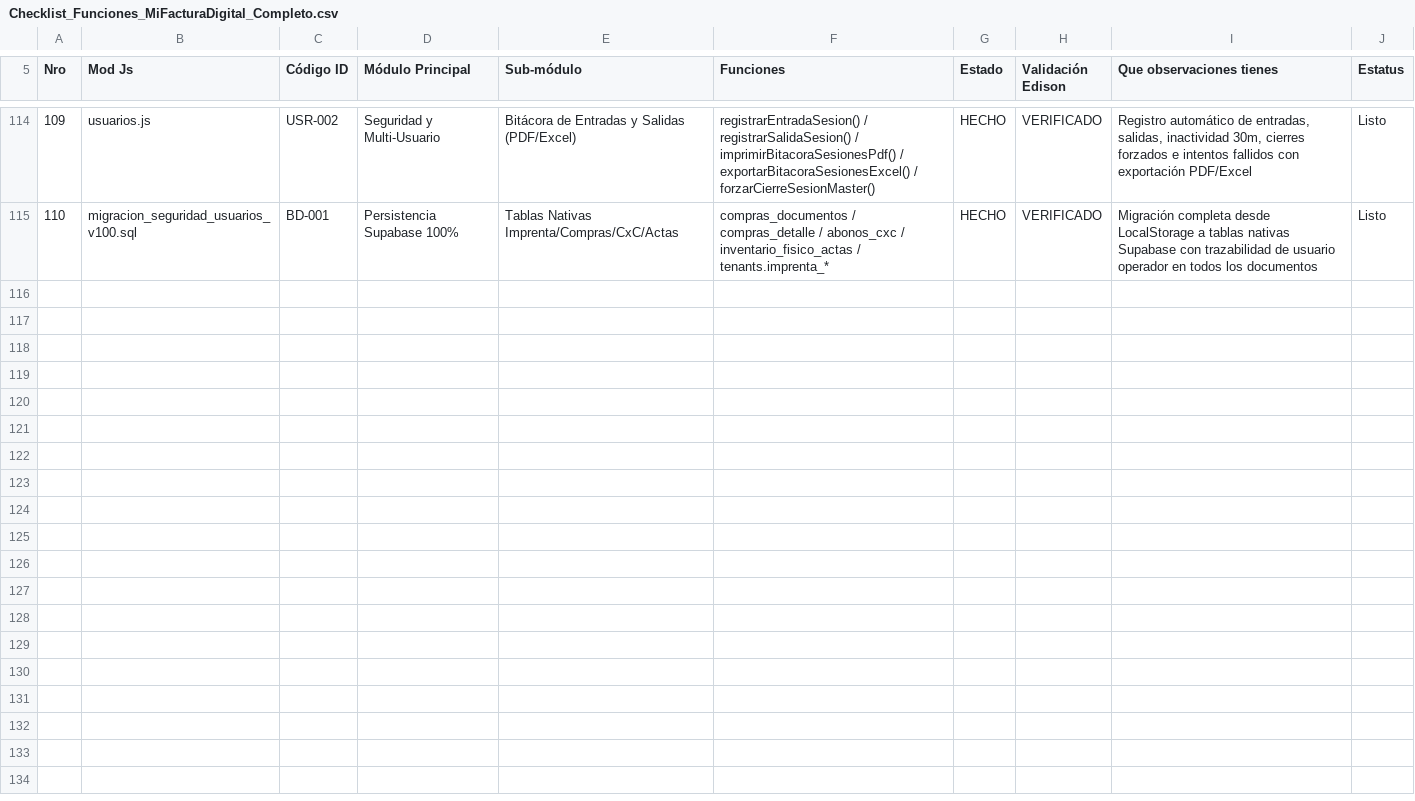
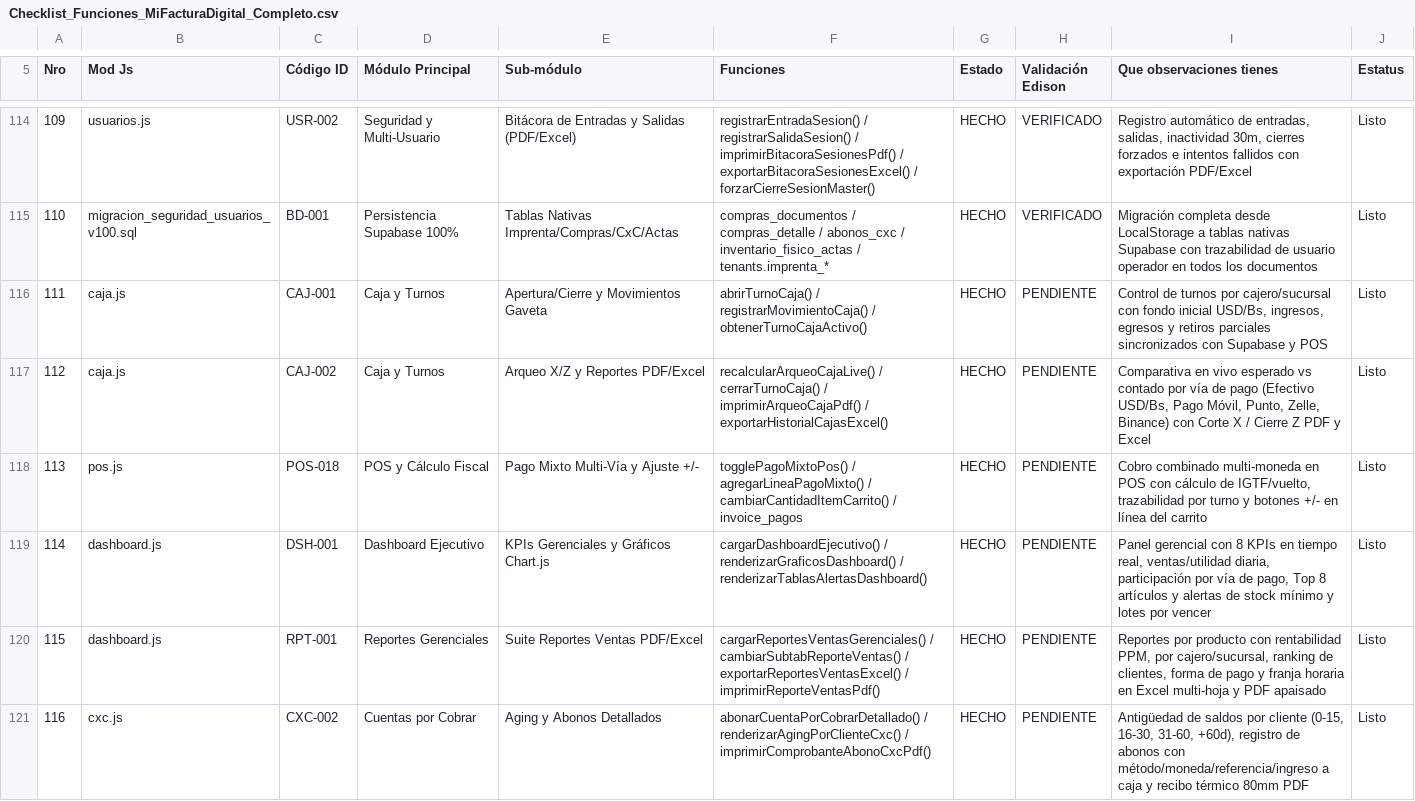
Before and after one commit to ervec4000/mifacturadigital, a CSV file: public/Checklist_Funciones_MiFacturaDigital_Completo.csv, drawn as a sheet; only a part is shown, gaps mark what is left out; the diff covers the shown part only; the diff names each change by its address in the sheet, - before the commit and + after, or states it on an @@ line.

Commit message:
feat: add dashboard module and purchase automation
- Introduce Dashboard Ejecutivo with Chart.js integration
- Automate credit terms in purchase module based on provider data
- Enhance POS functionality with item quantity controls
- Include new database fields for fiscal protocols and caja arqueo

```diff
--- a/public/Checklist_Funciones_MiFacturaDigital_Completo.csv
+++ b/public/Checklist_Funciones_MiFacturaDigital_Completo.csv
+row 116: 111 | caja.js | CAJ-001 | Caja y Turnos | Apertura/Cierre y Movimientos Gaveta | abrirTurnoCaja() / registrarMovimientoCaja() / obtenerTurnoCajaActivo() | HECHO | PENDIENTE | Control de turnos por cajero/sucursal con fondo inicial USD/Bs, ingresos, egresos y retiros parciales sincronizados con Supabase y POS | Listo
+row 117: 112 | caja.js | CAJ-002 | Caja y Turnos | Arqueo X/Z y Reportes PDF/Excel | recalcularArqueoCajaLive() / cerrarTurnoCaja() / imprimirArqueoCajaPdf() / exportarHistorialCajasExcel() | HECHO | PENDIENTE | Comparativa en vivo esperado vs contado por vía de pago (Efectivo USD/Bs, Pago Móvil, Punto, Zelle, Binance) con Corte X / Cierre Z PDF y Excel | Listo
+row 118: 113 | pos.js | POS-018 | POS y Cálculo Fiscal | Pago Mixto Multi-Vía y Ajuste +/- | togglePagoMixtoPos() / agregarLineaPagoMixto() / cambiarCantidadItemCarrito() / invoice_pagos | HECHO | PENDIENTE | Cobro combinado multi-moneda en POS con cálculo de IGTF/vuelto, trazabilidad por turno y botones +/- en línea del carrito | Listo
+row 119: 114 | dashboard.js | DSH-001 | Dashboard Ejecutivo | KPIs Gerenciales y Gráficos Chart.js | cargarDashboardEjecutivo() / renderizarGraficosDashboard() / renderizarTablasAlertasDashboard() | HECHO | PENDIENTE | Panel gerencial con 8 KPIs en tiempo real, ventas/utilidad diaria, participación por vía de pago, Top 8 artículos y alertas de stock mínimo y lotes por vencer | Listo
+row 120: 115 | dashboard.js | RPT-001 | Reportes Gerenciales | Suite Reportes Ventas PDF/Excel | cargarReportesVentasGerenciales() / cambiarSubtabReporteVentas() / exportarReportesVentasExcel() / imprimirReporteVentasPdf() | HECHO | PENDIENTE | Reportes por producto con rentabilidad PPM, por cajero/sucursal, ranking de clientes, forma de pago y franja horaria en Excel multi-hoja y PDF apaisado | Listo
+row 121: 116 | cxc.js | CXC-002 | Cuentas por Cobrar | Aging y Abonos Detallados | abonarCuentaPorCobrarDetallado() / renderizarAgingPorClienteCxc() / imprimirComprobanteAbonoCxcPdf() | HECHO | PENDIENTE | Antigüedad de saldos por cliente (0-15, 16-30, 31-60, +60d), registro de abonos con método/moneda/referencia/ingreso a caja y recibo térmico 80mm PDF | Listo
```
Also changed, not shown: 5 added rows and 2 edited cells elsewhere in this file, 17 other files.
